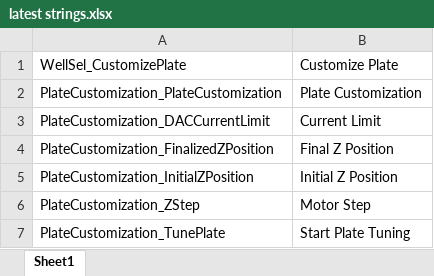
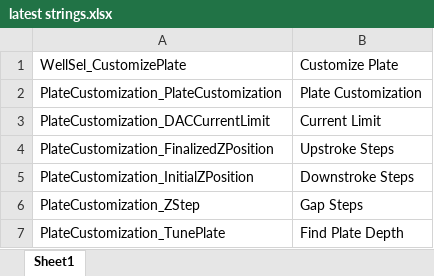
Before and after one commit to vanchan50/Ei_Dimension, an Excel workbook: latest strings.xlsx, sheet Sheet1, drawn as a sheet; values as stored, in another font and other column widths than the file's, no borders; the diff names each change by its address in the sheet, - before the commit and + after, or states it on an @@ line.

```diff
--- a/latest strings.xlsx (sheet Sheet1)
+++ b/latest strings.xlsx (sheet Sheet1)
-B4: Final Z Position
+B4: Upstroke Steps
-B5: Initial Z Position
+B5: Downstroke Steps
-B6: Motor Step
+B6: Gap Steps
-B7: Start Plate Tuning
+B7: Find Plate Depth
```
Also changed, not shown: 8 other files.
